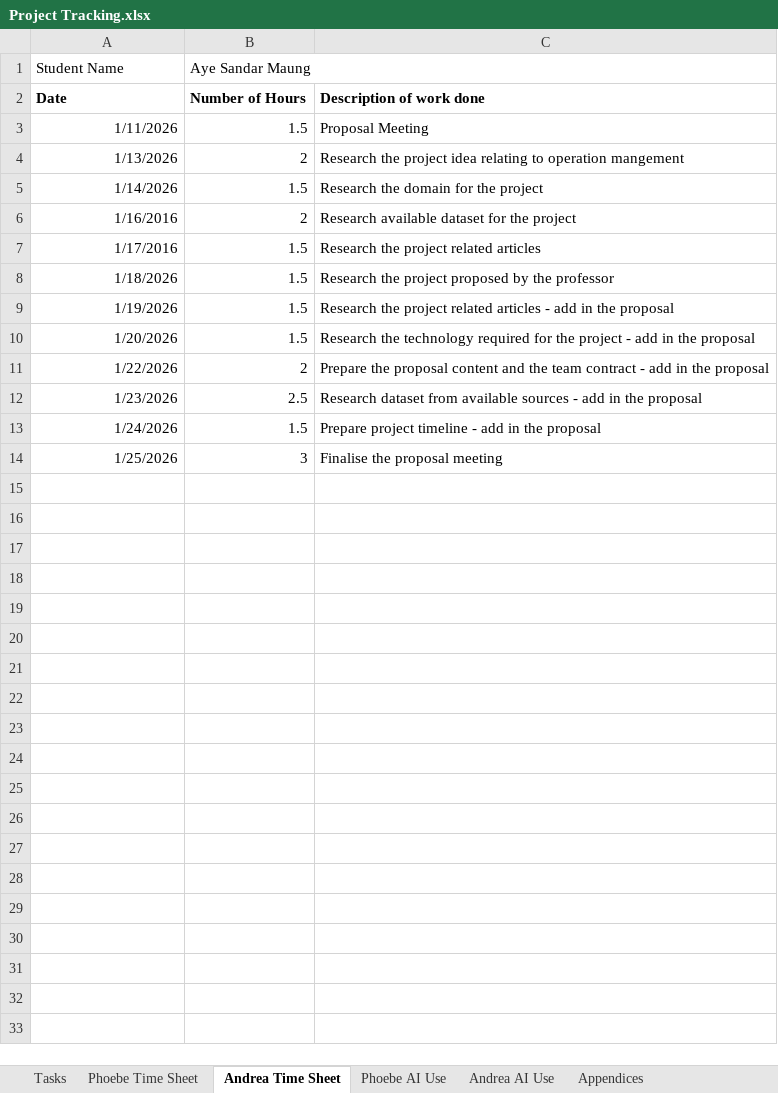
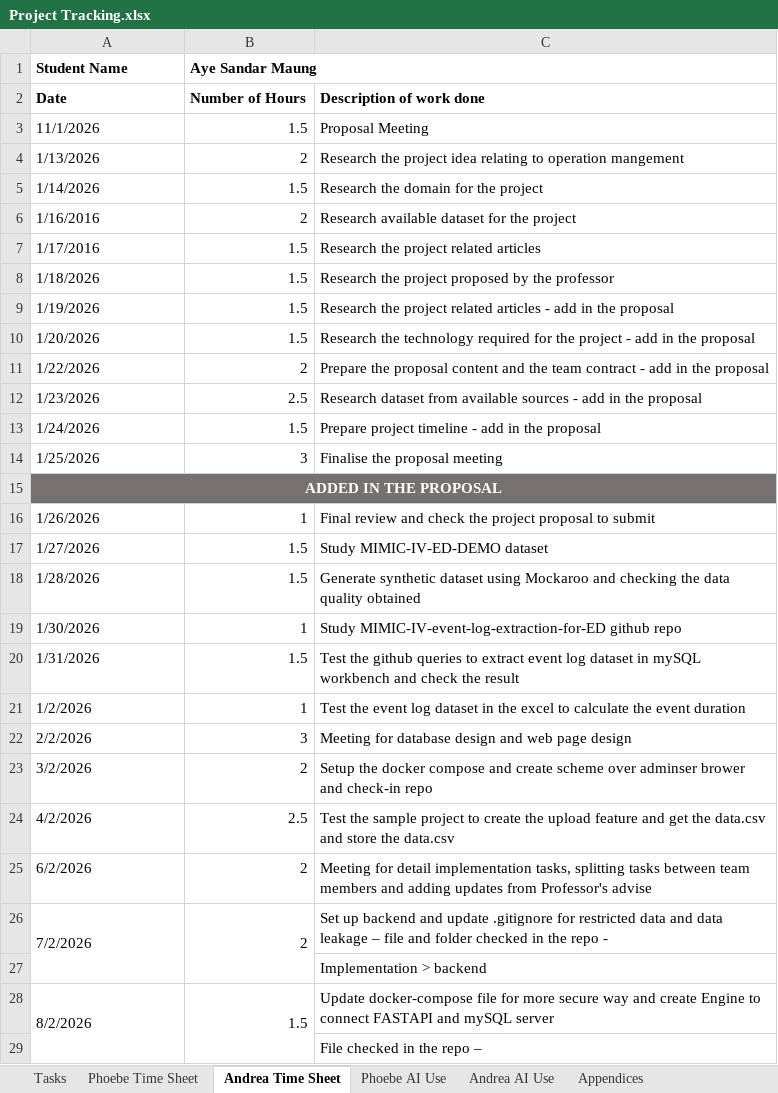
Before and after one commit to peamable/BottleneckIQ, an Excel workbook: DocumentsAndReports/Project Tracking.xlsx, sheet Andrea Time Sheet, drawn as a sheet; only a part is shown; values as stored, in another font and other column widths than the file's, no borders; the diff covers the shown part only; the diff names each change by its address in the sheet, - before the commit and + after, or states it on an @@ line.

```diff
--- a/DocumentsAndReports/Project Tracking.xlsx (sheet Andrea Time Sheet)
+++ b/DocumentsAndReports/Project Tracking.xlsx (sheet Andrea Time Sheet)
-A1:B1 bold: off
+A1:B1 bold: on
+B1:C1 merged
-A3 (Student Name): 1/11/2026
+A3 (Student Name): 11/1/2026
-A3:A14 alignment: right
+A3:A14 alignment: left
+row 15: ADDED IN THE PROPOSAL
+row 16: 1/26/2026 | 1 | Final review and check the project proposal to submit
+row 17: 1/27/2026 | 1.5 | Study MIMIC-IV-ED-DEMO dataset
+row 18: 1/28/2026 | 1.5 | Generate synthetic dataset using Mockaroo and checking the data quality obtained
+row 19: 1/30/2026 | 1 | Study MIMIC-IV-event-log-extraction-for-ED github repo
+row 20: 1/31/2026 | 1.5 | Test the github queries to extract event log dataset in mySQL workbench and check the result
+row 21: 1/2/2026 | 1 | Test the event log dataset in the excel to calculate the event duration
+row 22: 2/2/2026 | 3 | Meeting for database design and web page design
+row 23: 3/2/2026 | 2 | Setup the docker compose and create scheme over adminser brower and check-in repo
+row 24: 4/2/2026 | 2.5 | Test the sample project to create the upload feature and get the data.csv and store the data.csv
+row 25: 6/2/2026 | 2 | Meeting for detail implementation tasks, splitting tasks between team members and adding updates from Professor's advise
+row 26: 7/2/2026 | 2 | Set up backend and update .gitignore for restricted data and data leakage – file and folder checked in the repo -
+row 27:  |  | Implementation > backend
+row 28: 8/2/2026 | 1.5 | Update docker-compose file for more secure way and create Engine to connect FASTAPI and mySQL server
+row 29:  |  | File checked in the repo –
```
Also changed, not shown: 94 added rows elsewhere in this sheet, sheet Andrea AI Use, sheet Appendices, sheet Phoebe Time Sheet, DocumentsAndReports/BottleneckIQ Project Gantt Chart.xlsx, 2 other files.
